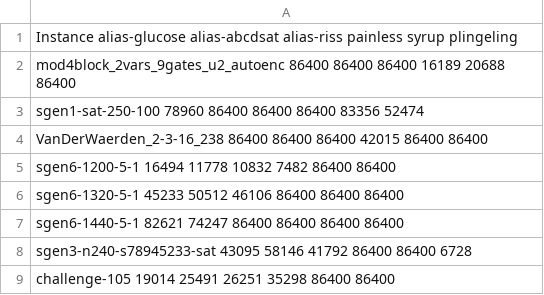
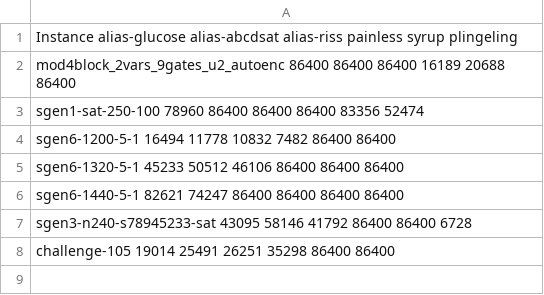
Before and after one commit to Nauchnik/alias, a CSV file: benchmarks/crafted.csv, drawn as a sheet; the diff names each change by its address in the sheet, - before the commit and + after, or states it on an @@ line.

Commit message:
updated data

```diff
--- a/benchmarks/crafted.csv
+++ b/benchmarks/crafted.csv
-row 4: VanDerWaerden_2-3-16_238 86400 86400 86400 42015 86400 86400
```
Also changed, not shown: 1 other file.
